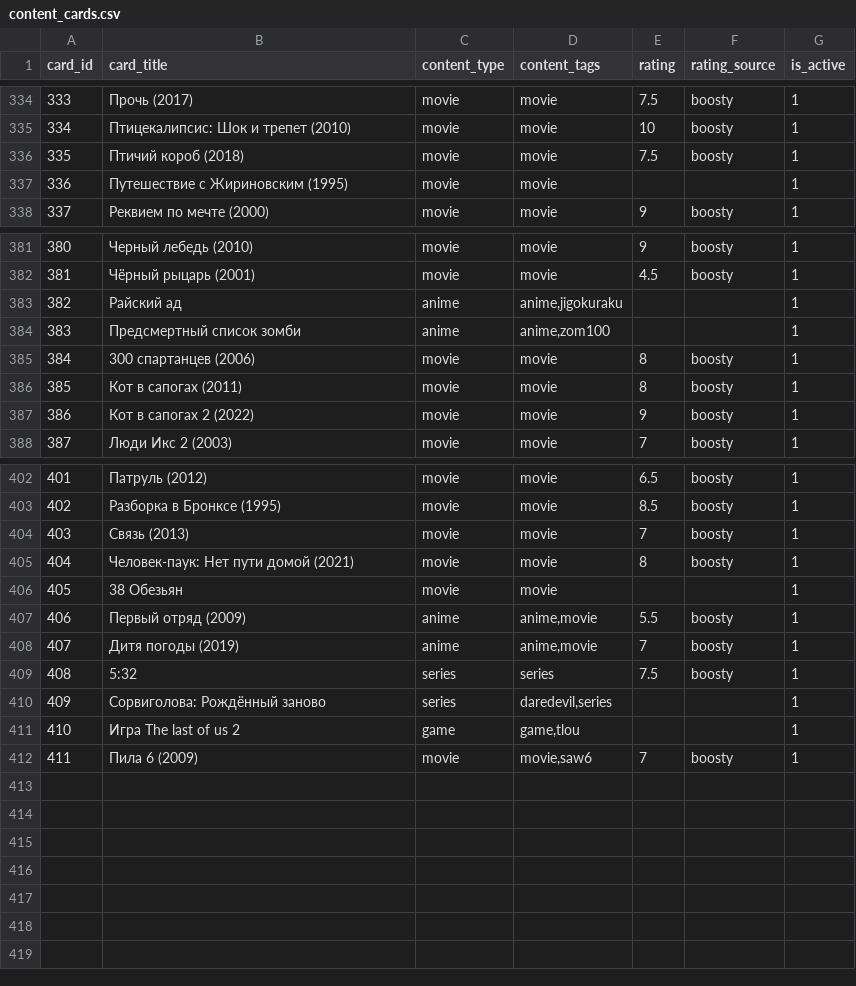
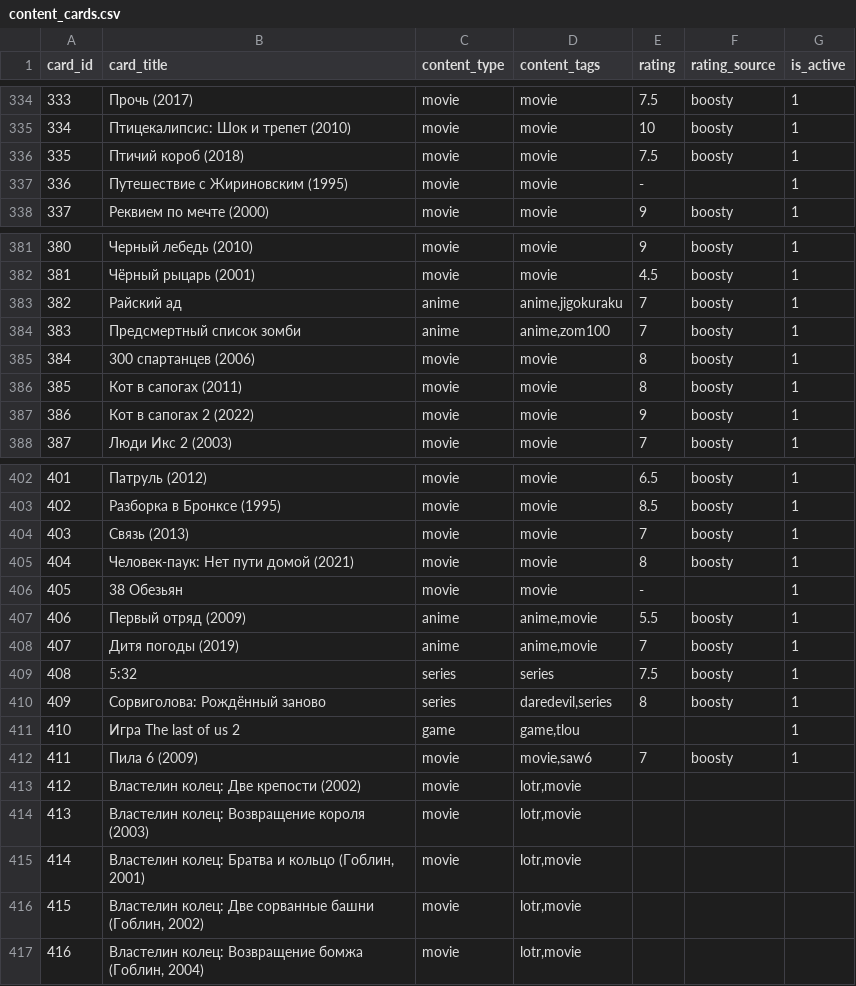
Before and after one commit to AiratFaiz/pachumarchive, a CSV file: public/data/content_cards.csv, drawn as a sheet; only a part is shown, gaps mark what is left out; the diff covers the shown part only.

```diff
--- a/public/data/content_cards.csv
+++ b/public/data/content_cards.csv
@@ -336,3 +336,3 @@ card_id,card_title,content_type,content_tags,rating,rating_source,is_active
 335,Птичий короб (2018),movie,movie,7.5,boosty,1
-336,Путешествие с Жириновским (1995),movie,movie,,,1
+336,Путешествие с Жириновским (1995),movie,movie,-,,1
 337,Реквием по мечте (2000),movie,movie,9,boosty,1
@@ -382,4 +382,4 @@ card_id,card_title,content_type,content_tags,rating,rating_source,is_active
 381,Чёрный рыцарь (2001),movie,movie,4.5,boosty,1
-382,Райский ад,anime,"anime,jigokuraku",,,1
-383,Предсмертный список зомби,anime,"anime,zom100",,,1
+382,Райский ад,anime,"anime,jigokuraku",7,boosty,1
+383,Предсмертный список зомби,anime,"anime,zom100",7,boosty,1
 384,300 спартанцев (2006),movie,movie,8,boosty,1
@@ -405,3 +405,3 @@ card_id,card_title,content_type,content_tags,rating,rating_source,is_active
 404,Человек-паук: Нет пути домой (2021),movie,movie,8,boosty,1
-405,38 Обезьян,movie,movie,,,1
+405,38 Обезьян,movie,movie,-,,1
 406,Первый отряд (2009),anime,"anime,movie",5.5,boosty,1
@@ -409,4 +409,9 @@ card_id,card_title,content_type,content_tags,rating,rating_source,is_active
 408,5:32,series,series,7.5,boosty,1
-409,Сорвиголова: Рождённый заново,series,"daredevil,series",,,1
+409,Сорвиголова: Рождённый заново,series,"daredevil,series",8,boosty,1
 410,Игра The last of us 2,game,"game,tlou",,,1
 411,Пила 6 (2009),movie,"movie,saw6",7,boosty,1
+412,Властелин колец: Две крепости (2002),movie,"lotr,movie",,,
+413,Властелин колец: Возвращение короля (2003),movie,"lotr,movie",,,
+414,"Властелин колец: Братва и кольцо (Гоблин, 2001)",movie,"lotr,movie",,,
+415,"Властелин колец: Две сорванные башни (Гоблин, 2002)",movie,"lotr,movie",,,
+416,"Властелин колец: Возвращение бомжа (Гоблин, 2004)",movie,"lotr,movie",,,
```
Also changed, not shown: 36 edited cells elsewhere in this file, public/data/content_card_items.csv.
